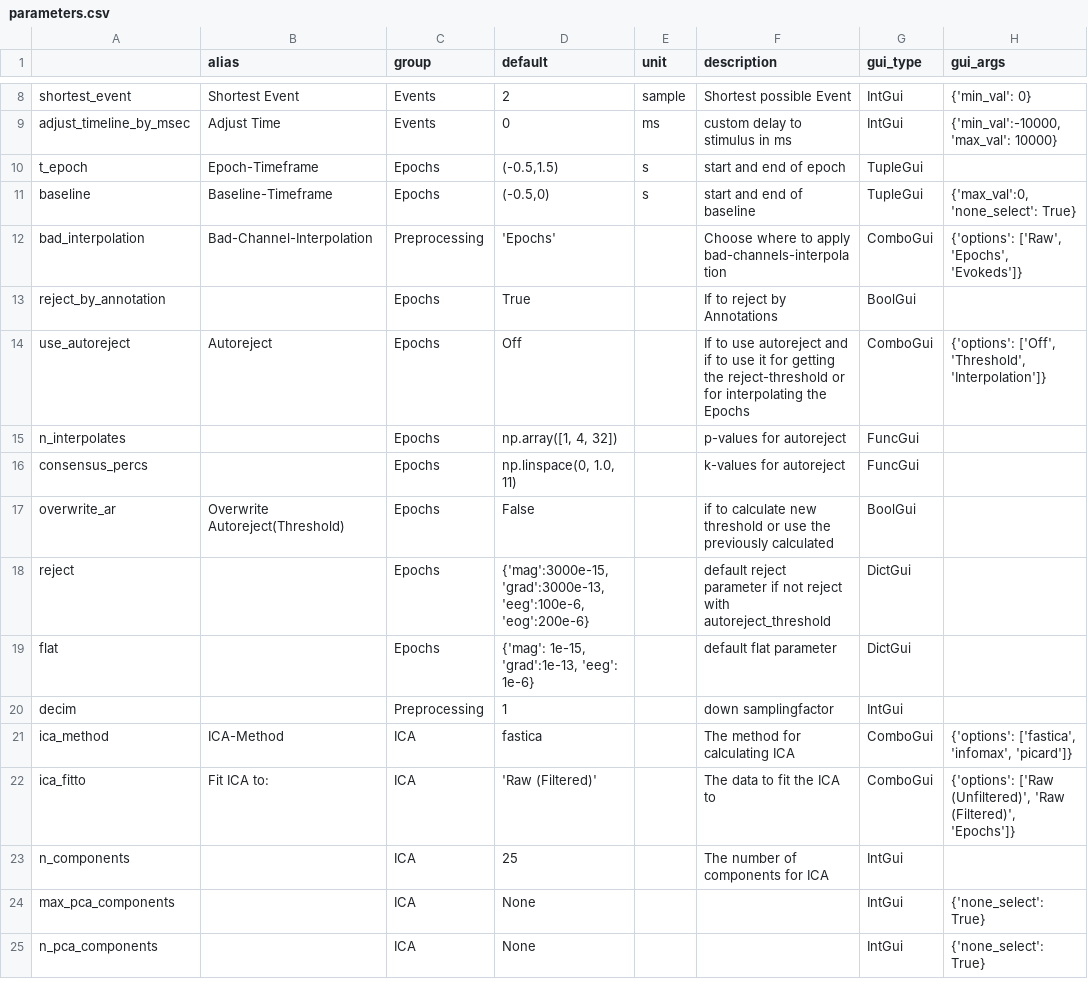
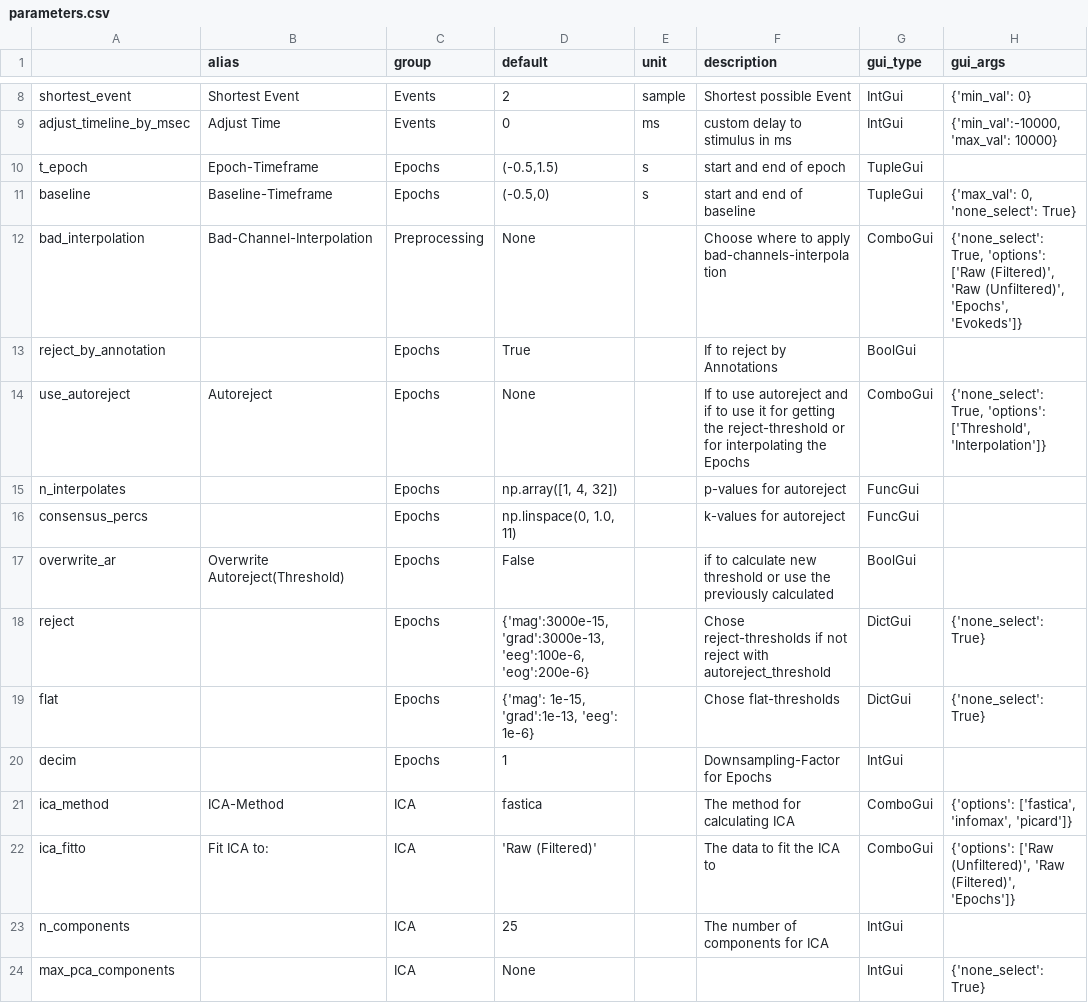
Before and after one commit to marsipu/mne-pipeline-hd, a CSV file: mne_pipeline_hd/pipeline_resources/parameters.csv, drawn as a sheet; only a part is shown, gaps mark what is left out; the shorter side is filled out with more unchanged rows.

Commit message:
order parameters in file-parameters also by object

```diff
--- a/mne_pipeline_hd/pipeline_resources/parameters.csv
+++ b/mne_pipeline_hd/pipeline_resources/parameters.csv
@@ -10,6 +10,6 @@ adjust_timeline_by_msec;Adjust Time;Events;0;ms;custom delay to stimulus in ms;I
 t_epoch;Epoch-Timeframe;Epochs;(-0.5,1.5);s;start and end of epoch;TupleGui;
-baseline;Baseline-Timeframe;Epochs;(-0.5,0);s;start and end of baseline;TupleGui;{'max_val':0, 'none_select': True}
-bad_interpolation;Bad-Channel-Interpolation;Preprocessing;'Epochs';;Choose where to apply bad-channels-interpolation;ComboGui;{'options': ['Raw', 'Epochs', 'Evokeds']}
+baseline;Baseline-Timeframe;Epochs;(-0.5,0);s;start and end of baseline;TupleGui;{'max_val': 0, 'none_select': True}
+bad_interpolation;Bad-Channel-Interpolation;Preprocessing;None;;Choose where to apply bad-channels-interpolation;ComboGui;{'none_select': True, 'options': ['Raw (Filtered)', 'Raw (Unfiltered)', 'Epochs', 'Evokeds']}
 reject_by_annotation;;Epochs;True;;If to reject by Annotations;BoolGui;
-use_autoreject;Autoreject;Epochs;Off;;If to use autoreject and if to use it for getting the reject-threshold or for interpolating the Epochs;ComboGui;{'options': ['Off', 'Threshold', 'Interpolation']}
+use_autoreject;Autoreject;Epochs;None;;If to use autoreject and if to use it for getting the reject-threshold or for interpolating the Epochs;ComboGui;{'none_select': True, 'options': ['Threshold', 'Interpolation']}
 n_interpolates;;Epochs;np.array([1, 4, 32]);;p-values for autoreject;FuncGui;
@@ -17,5 +17,5 @@ consensus_percs;;Epochs;np.linspace(0, 1.0, 11);;k-values for autoreject;FuncGui
 overwrite_ar;Overwrite Autoreject(Threshold);Epochs;False;;if to calculate new threshold or use the previously calculated;BoolGui;
-reject;;Epochs;{'mag':3000e-15, 'grad':3000e-13, 'eeg':100e-6, 'eog':200e-6};;default reject parameter if not reject with autoreject_threshold;DictGui;
-flat;;Epochs;{'mag': 1e-15, 'grad':1e-13, 'eeg': 1e-6};;default flat parameter;DictGui;
-decim;;Preprocessing;1;;down samplingfactor;IntGui;
+reject;;Epochs;{'mag':3000e-15, 'grad':3000e-13, 'eeg':100e-6, 'eog':200e-6};;Chose reject-thresholds if not reject with autoreject_threshold;DictGui;{'none_select': True}
+flat;;Epochs;{'mag': 1e-15, 'grad':1e-13, 'eeg': 1e-6};;Chose flat-thresholds;DictGui;{'none_select': True}
+decim;;Epochs;1;;Downsampling-Factor for Epochs;IntGui;
 ica_method;ICA-Method;ICA;fastica;;The method for calculating ICA;ComboGui;{'options': ['fastica', 'infomax', 'picard']}
```
Also changed, not shown: mne_pipeline_hd/pipeline_resources/functions.csv, 8 other files.
